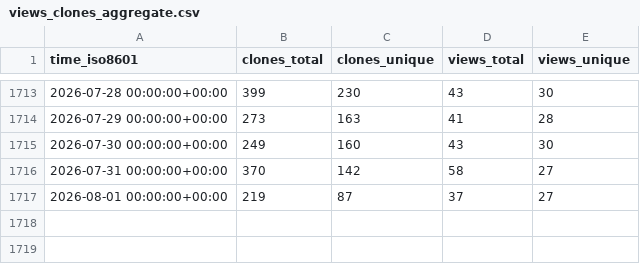
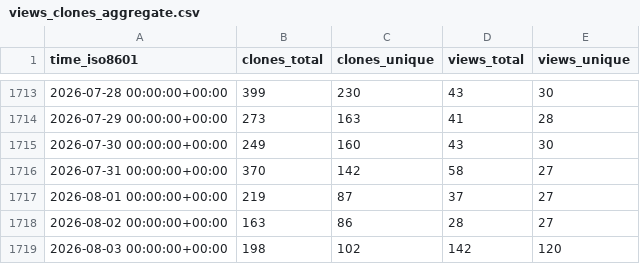
Before and after one commit to weaveworks/weave-gitops, a CSV file: weaveworks/weave-gitops/ghrs-data/views_clones_aggregate.csv, drawn as a sheet; only a part is shown, gaps mark what is left out.

```diff
--- a/weaveworks/weave-gitops/ghrs-data/views_clones_aggregate.csv
+++ b/weaveworks/weave-gitops/ghrs-data/views_clones_aggregate.csv
@@ -1717 +1717,3 @@ time_iso8601,clones_total,clones_unique,views_total,views_unique
 2026-08-01 00:00:00+00:00,219,87,37,27
+2026-08-02 00:00:00+00:00,163,86,28,27
+2026-08-03 00:00:00+00:00,198,102,142,120
```
Also changed, not shown: 1 other file.
